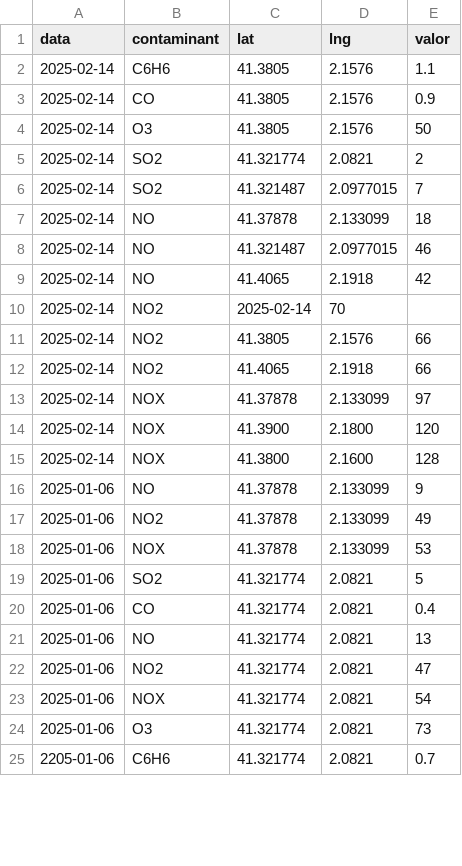
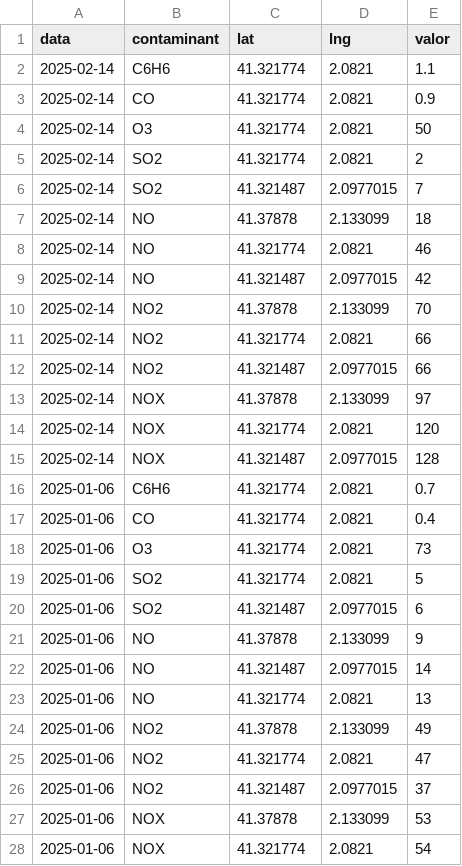
Before and after one commit to aazzarfa4/aazzarfa4.github.io, a CSV file: mapa/dades.csv, drawn as a sheet; only a part is shown; removed rows and columns are numbered as before the commit, all else as after; the diff names each change by its address in the sheet, - before the commit and + after, or states it on an @@ line.

Commit message:
Update dades.csv

```diff
--- a/mapa/dades.csv
+++ b/mapa/dades.csv
-C2:C4 (lat): 41.3805
+C2:C4 (lat): 41.321774
-D2:D4 (lng): 2.1576
+D2:D4 (lng): 2.0821
-C8 (lat): 41.321487
+C8 (lat): 41.321774
-D8 (lng): 2.0977015
+D8 (lng): 2.0821
-C9 (lat): 41.4065
+C9 (lat): 41.321487
-D9 (lng): 2.1918
+D9 (lng): 2.0977015
-C10 (lat): 2025-02-14
+C10 (lat): 41.37878
-D10 (lng): 70
+D10 (lng): 2.133099
-E10 (valor): (empty)
+E10 (valor): 70
-C11 (lat): 41.3805
+C11 (lat): 41.321774
-D11 (lng): 2.1576
+D11 (lng): 2.0821
-C12 (lat): 41.4065
+C12 (lat): 41.321487
-D12 (lng): 2.1918
+D12 (lng): 2.0977015
-C14 (lat): 41.3900
+C14 (lat): 41.321774
-D14 (lng): 2.1800
+D14 (lng): 2.0821
-C15 (lat): 41.3800
+C15 (lat): 41.321487
-D15 (lng): 2.1600
+D15 (lng): 2.0977015
+row 16: 2025-01-06 | C6H6 | 41.321774 | 2.0821 | 0.7
@@ row 20 moved to row 17: 2025-01-06 @@
@@ row 24 moved to row 18: 2025-01-06 @@
@@ row 26 moved to row 20: 2025-01-06 @@
@@ row 27 moved to row 22: 2025-01-06 @@
@@ row 21 moved to row 23: 2025-01-06 @@
@@ row 22 moved to row 25: 2025-01-06 @@
@@ row 28 moved to row 26: 2025-01-06 @@
-row 25: 2205-01-06 | C6H6 | 41.321774 | 2.0821 | 0.7
```
